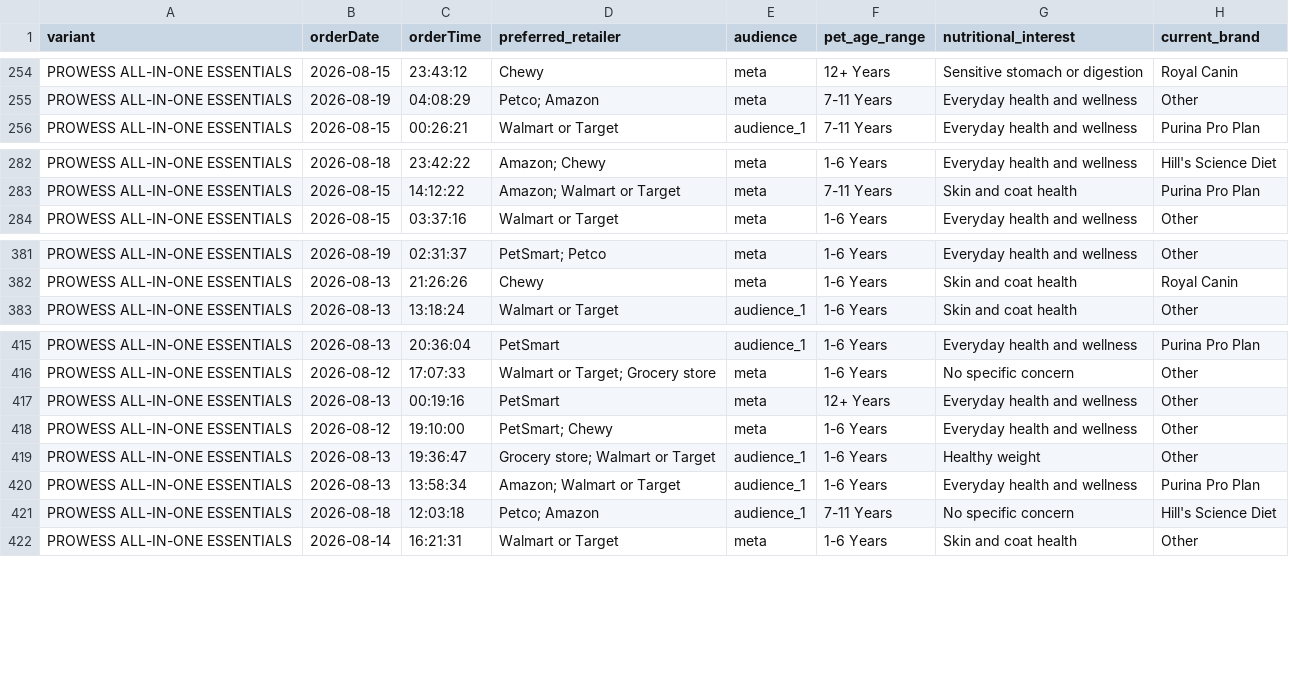
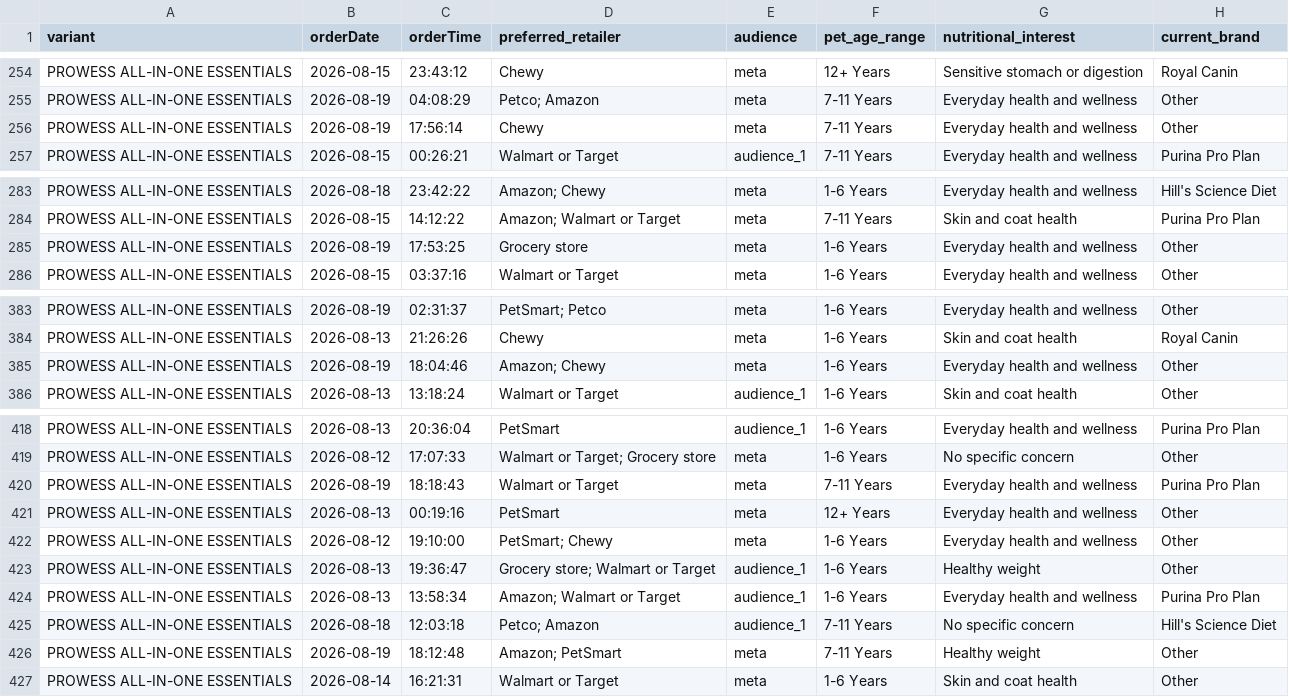
Before and after one commit to simonsmas/prowess-report-data, a CSV file: orders.csv, drawn as a sheet; only a part is shown, gaps mark what is left out; the diff covers the shown part only.

Commit message:
Update Prowess orders: 2359 orders — 2026-08-19T18:21:07.891Z

```diff
--- a/orders.csv
+++ b/orders.csv
@@ -255,2 +255,3 @@ PROWESS ALL-IN-ONE ESSENTIALS,2026-08-15,23:43:12,Chewy,meta,12+ Years,Sensitive
 PROWESS ALL-IN-ONE ESSENTIALS,2026-08-19,04:08:29,Petco; Amazon,meta,7-11 Years,Everyday health and wellness,Other
+PROWESS ALL-IN-ONE ESSENTIALS,2026-08-19,17:56:14,Chewy,meta,7-11 Years,Everyday health and wellness,Other
 PROWESS ALL-IN-ONE ESSENTIALS,2026-08-15,00:26:21,Walmart or Target,audience_1,7-11 Years,Everyday health and wellness,Purina Pro Plan
@@ -283,2 +284,3 @@ PROWESS ALL-IN-ONE ESSENTIALS,2026-08-18,23:42:22,Amazon; Chewy,meta,1-6 Years,E
 PROWESS ALL-IN-ONE ESSENTIALS,2026-08-15,14:12:22,Amazon; Walmart or Target,meta,7-11 Years,Skin and coat health,Purina Pro Plan
+PROWESS ALL-IN-ONE ESSENTIALS,2026-08-19,17:53:25,Grocery store,meta,1-6 Years,Everyday health and wellness,Other
 PROWESS ALL-IN-ONE ESSENTIALS,2026-08-15,03:37:16,Walmart or Target,meta,1-6 Years,Everyday health and wellness,Other
@@ -382,2 +384,3 @@ PROWESS ALL-IN-ONE ESSENTIALS,2026-08-19,02:31:37,PetSmart; Petco,meta,1-6 Years
 PROWESS ALL-IN-ONE ESSENTIALS,2026-08-13,21:26:26,Chewy,meta,1-6 Years,Skin and coat health,Royal Canin
+PROWESS ALL-IN-ONE ESSENTIALS,2026-08-19,18:04:46,Amazon; Chewy,meta,1-6 Years,Everyday health and wellness,Other
 PROWESS ALL-IN-ONE ESSENTIALS,2026-08-13,13:18:24,Walmart or Target,audience_1,1-6 Years,Skin and coat health,Other
@@ -416,2 +419,3 @@ PROWESS ALL-IN-ONE ESSENTIALS,2026-08-13,20:36:04,PetSmart,audience_1,1-6 Years,
 PROWESS ALL-IN-ONE ESSENTIALS,2026-08-12,17:07:33,Walmart or Target; Grocery store,meta,1-6 Years,No specific concern,Other
+PROWESS ALL-IN-ONE ESSENTIALS,2026-08-19,18:18:43,Walmart or Target,meta,7-11 Years,Everyday health and wellness,Purina Pro Plan
 PROWESS ALL-IN-ONE ESSENTIALS,2026-08-13,00:19:16,PetSmart,meta,12+ Years,Everyday health and wellness,Other
@@ -421,2 +425,3 @@ PROWESS ALL-IN-ONE ESSENTIALS,2026-08-13,13:58:34,Amazon; Walmart or Target,audi
 PROWESS ALL-IN-ONE ESSENTIALS,2026-08-18,12:03:18,Petco; Amazon,audience_1,7-11 Years,No specific concern,Hill's Science Diet
+PROWESS ALL-IN-ONE ESSENTIALS,2026-08-19,18:12:48,Amazon; PetSmart,meta,7-11 Years,Healthy weight,Other
 PROWESS ALL-IN-ONE ESSENTIALS,2026-08-14,16:21:31,Walmart or Target,meta,1-6 Years,Skin and coat health,Other
```
Also changed, not shown: 12 added rows elsewhere in this file.
